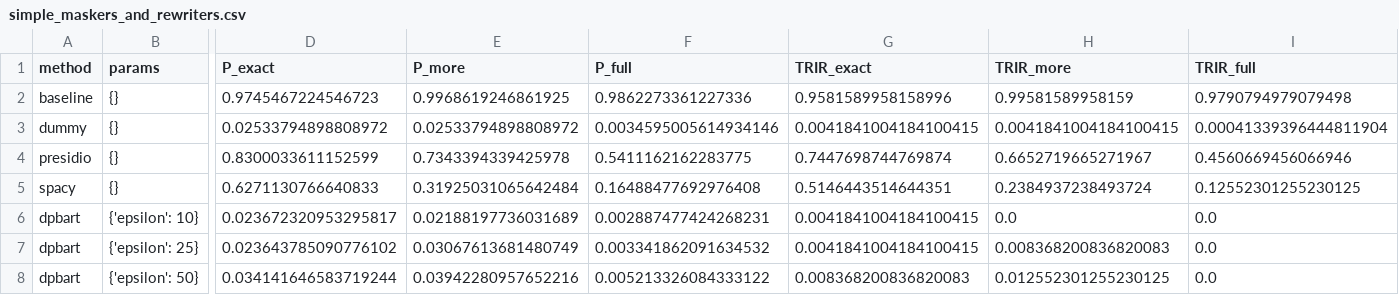
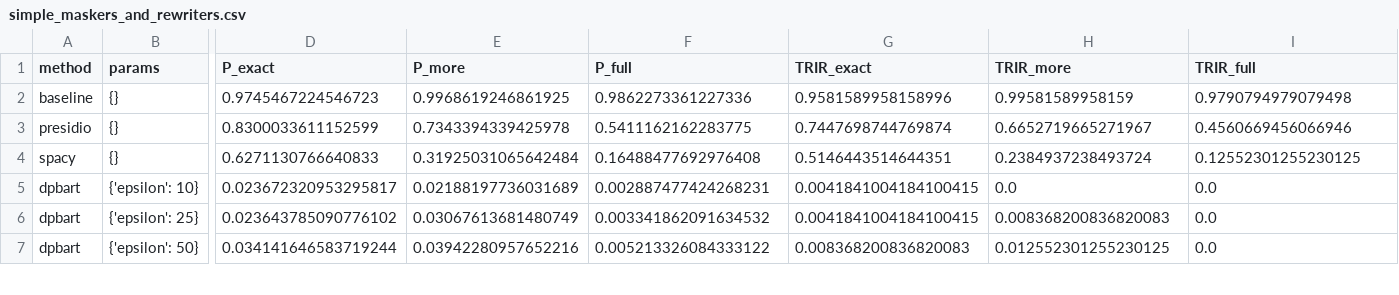
Before and after one commit to yamaceay/dp, a CSV file: mds/db_bio/simple_maskers_and_rewriters.csv, drawn as a sheet; only a part is shown, gaps mark what is left out; rows hold the shown columns only; the diff names each change by its address in the sheet, - before the commit and + after, or states it on an @@ line.

```diff
--- a/mds/db_bio/simple_maskers_and_rewriters.csv
+++ b/mds/db_bio/simple_maskers_and_rewriters.csv
-row 3: dummy | {} | 0.02533794898808972 | 0.02533794898808972 | 0.0034595005614934146 | 0.0041841004184100415 | 0.0041841004184100415 | 0.00041339396444811904
```
Also changed, not shown: mds/db_bio/token_level_rewriters_with_threshold_k.csv, mds/tab/simple_maskers_and_rewriters.csv, 18 other files.
